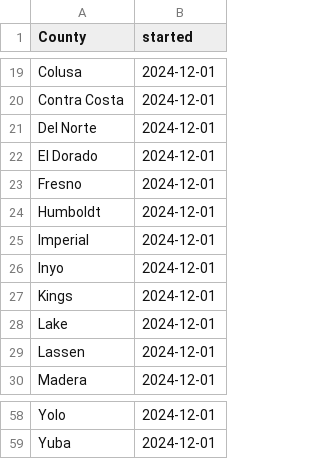
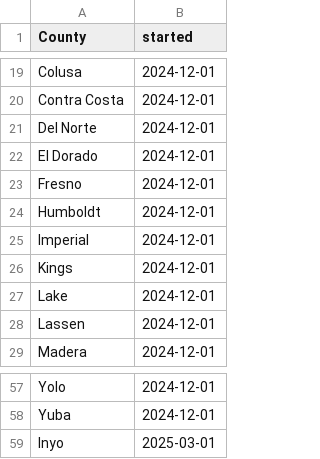
Before and after one commit to CalMatters/data-care-court, a CSV file: date-started-by-county.csv, drawn as a sheet; only a part is shown, gaps mark what is left out; removed rows and columns are numbered as before the commit, all else as after; the diff names each change by its address in the sheet, - before the commit and + after, or states it on an @@ line.

```diff
--- a/date-started-by-county.csv
+++ b/date-started-by-county.csv
-row 26: Inyo | 2024-12-01
+row 59: Inyo | 2025-03-01
```
Also changed, not shown: county-data-from-courts.csv, 1 other file.
